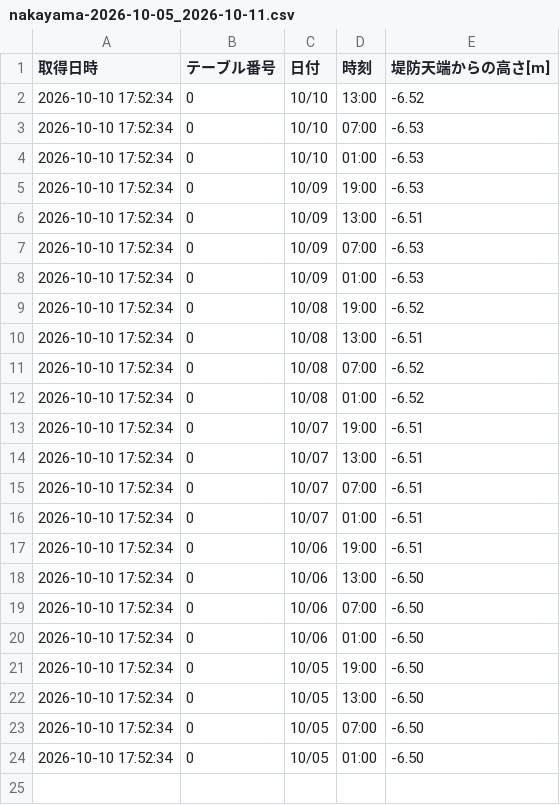
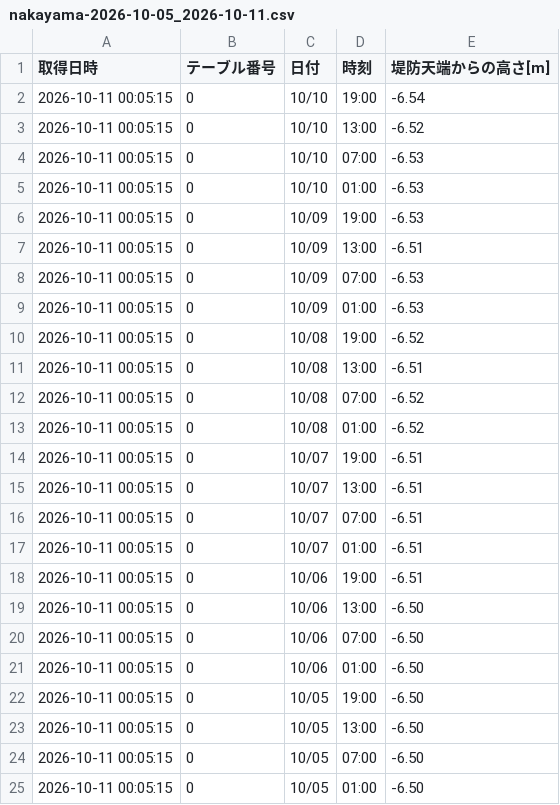
Before and after one commit to surveyhisyu/Stream-gauging-logger, a CSV file: data/nakayama/nakayama-2026-10-05_2026-10-11.csv, drawn as a sheet.

```diff
--- a/data/nakayama/nakayama-2026-10-05_2026-10-11.csv
+++ b/data/nakayama/nakayama-2026-10-05_2026-10-11.csv
@@ -1,24 +1,25 @@
 取得日時,テーブル番号,日付,時刻,堤防天端からの高さ[m]
-2026-10-10 17:52:34,0,10/10,13:00,-6.52
-2026-10-10 17:52:34,0,10/10,07:00,-6.53
-2026-10-10 17:52:34,0,10/10,01:00,-6.53
-2026-10-10 17:52:34,0,10/09,19:00,-6.53
-2026-10-10 17:52:34,0,10/09,13:00,-6.51
-2026-10-10 17:52:34,0,10/09,07:00,-6.53
-2026-10-10 17:52:34,0,10/09,01:00,-6.53
-2026-10-10 17:52:34,0,10/08,19:00,-6.52
-2026-10-10 17:52:34,0,10/08,13:00,-6.51
-2026-10-10 17:52:34,0,10/08,07:00,-6.52
-2026-10-10 17:52:34,0,10/08,01:00,-6.52
-2026-10-10 17:52:34,0,10/07,19:00,-6.51
-2026-10-10 17:52:34,0,10/07,13:00,-6.51
-2026-10-10 17:52:34,0,10/07,07:00,-6.51
-2026-10-10 17:52:34,0,10/07,01:00,-6.51
-2026-10-10 17:52:34,0,10/06,19:00,-6.51
-2026-10-10 17:52:34,0,10/06,13:00,-6.50
-2026-10-10 17:52:34,0,10/06,07:00,-6.50
-2026-10-10 17:52:34,0,10/06,01:00,-6.50
-2026-10-10 17:52:34,0,10/05,19:00,-6.50
-2026-10-10 17:52:34,0,10/05,13:00,-6.50
-2026-10-10 17:52:34,0,10/05,07:00,-6.50
-2026-10-10 17:52:34,0,10/05,01:00,-6.50
+2026-10-11 00:05:15,0,10/10,19:00,-6.54
+2026-10-11 00:05:15,0,10/10,13:00,-6.52
+2026-10-11 00:05:15,0,10/10,07:00,-6.53
+2026-10-11 00:05:15,0,10/10,01:00,-6.53
+2026-10-11 00:05:15,0,10/09,19:00,-6.53
+2026-10-11 00:05:15,0,10/09,13:00,-6.51
+2026-10-11 00:05:15,0,10/09,07:00,-6.53
+2026-10-11 00:05:15,0,10/09,01:00,-6.53
+2026-10-11 00:05:15,0,10/08,19:00,-6.52
+2026-10-11 00:05:15,0,10/08,13:00,-6.51
+2026-10-11 00:05:15,0,10/08,07:00,-6.52
+2026-10-11 00:05:15,0,10/08,01:00,-6.52
+2026-10-11 00:05:15,0,10/07,19:00,-6.51
+2026-10-11 00:05:15,0,10/07,13:00,-6.51
+2026-10-11 00:05:15,0,10/07,07:00,-6.51
+2026-10-11 00:05:15,0,10/07,01:00,-6.51
+2026-10-11 00:05:15,0,10/06,19:00,-6.51
+2026-10-11 00:05:15,0,10/06,13:00,-6.50
+2026-10-11 00:05:15,0,10/06,07:00,-6.50
+2026-10-11 00:05:15,0,10/06,01:00,-6.50
+2026-10-11 00:05:15,0,10/05,19:00,-6.50
+2026-10-11 00:05:15,0,10/05,13:00,-6.50
+2026-10-11 00:05:15,0,10/05,07:00,-6.50
+2026-10-11 00:05:15,0,10/05,01:00,-6.50
```
Also changed, not shown: data/nakayama/nakayama-2026-09-28_2026-10-04.csv, data/nishisato/nishisato-2026-10-05_2026-10-11.csv, 4 other files.
